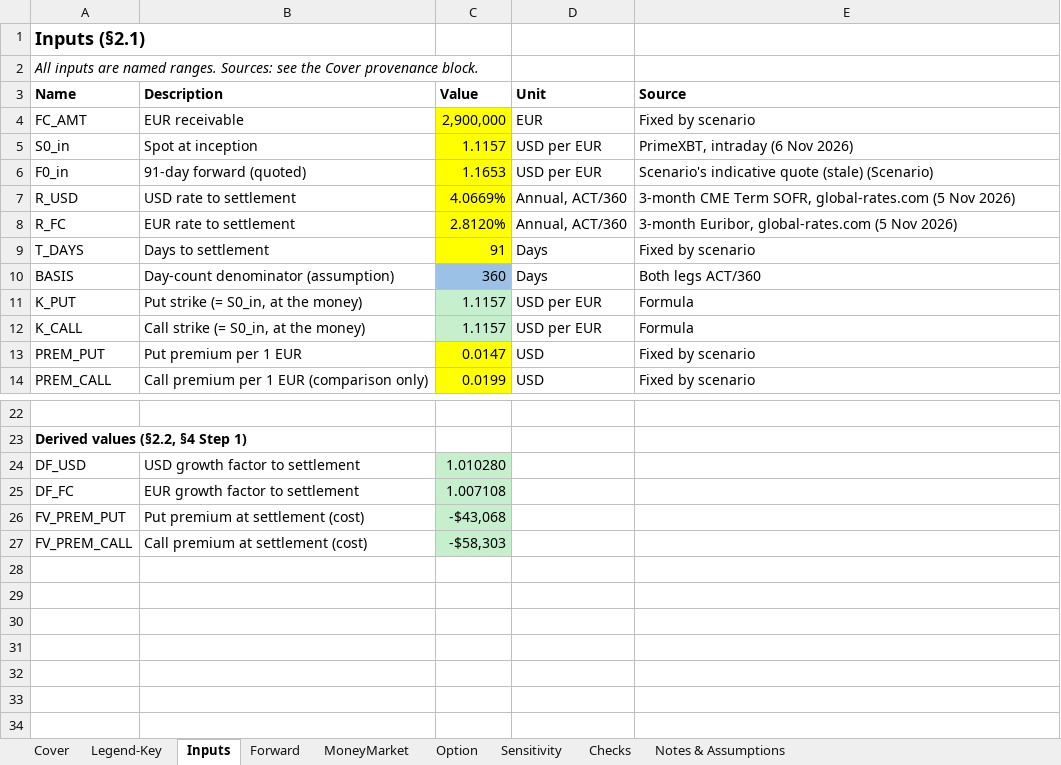
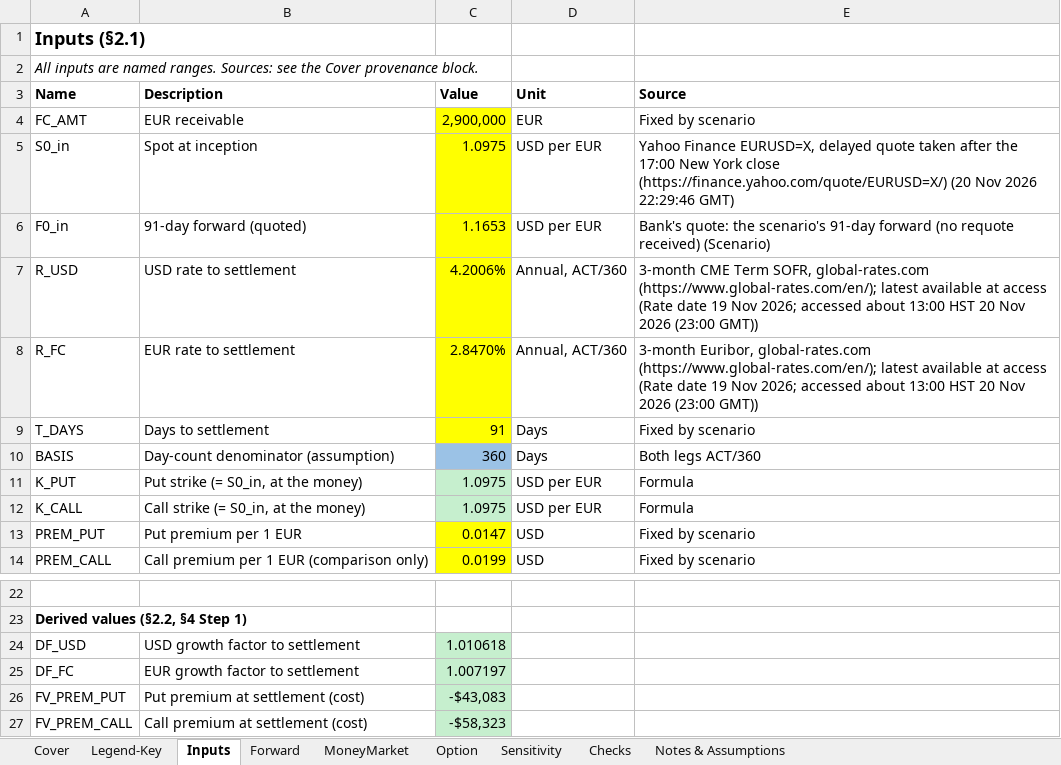
Before and after one commit to vanessalouie/Vanessa-Louie, an Excel workbook: capabilities/fx-hedging/model.xlsx, sheet Inputs, drawn as a sheet; only a part is shown, gaps mark what is left out; values as stored, in another font and other column widths than the file's, no borders; the diff names each change by its address in the sheet, - before the commit and + after, or states it on an @@ line.

```diff
--- a/capabilities/fx-hedging/model.xlsx (sheet Inputs)
+++ b/capabilities/fx-hedging/model.xlsx (sheet Inputs)
-C5 (Value): 1.1157
+C5 (Value): 1.0975
-E5 (Source): PrimeXBT, intraday (6 Nov 2026)
+E5 (Source): Yahoo Finance EURUSD=X, delayed quote taken after the 17:00 New York close (https://finance.yahoo.com/quote/EURUSD=X/) (20 Nov 2026 22:29:46 GMT)
-E6 (Source): Scenario's indicative quote (stale) (Scenario)
+E6 (Source): Bank's quote: the scenario's 91-day forward (no requote received) (Scenario)
-C7 (Value): 4.0669%
+C7 (Value): 4.2006%
-E7 (Source): …SOFR, global-rates.com (5 Nov 2026)
+E7 (Source): …SOFR, global-rates.com (https://www.global-rates.com/en/); latest available at access (Rate date 19 Nov 2026; accessed about 13:00 HST 20 Nov 2026 (23:00 GMT))
-C8 (Value): 2.8120%
+C8 (Value): 2.8470%
-E8 (Source): …Euribor, global-rates.com (5 Nov 2026)
+E8 (Source): …Euribor, global-rates.com (https://www.global-rates.com/en/); latest available at access (Rate date 19 Nov 2026; accessed about 13:00 HST 20 Nov 2026 (23:00 GMT))
-C11:C12 (Value): 1.1157
+C11:C12 (Value): 1.0975
-C24 (Value): 1.010280
+C24 (Value): 1.010618
-C25 (Value): 1.007108
+C25 (Value): 1.007197
-C26 (Value): -$43,068
+C26 (Value): -$43,083
-C27 (Value): -$58,303
+C27 (Value): -$58,323
```
Also changed, not shown: sheet Option, sheet Sensitivity, sheet Checks, sheet Cover, sheet MoneyMarket, sheet Notes & Assumptions, 1 more sheet, charts or pictures, 3 other files.
